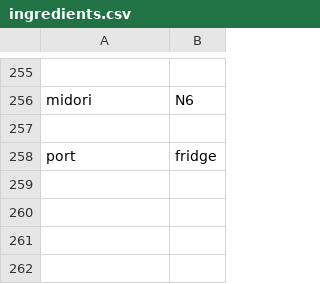
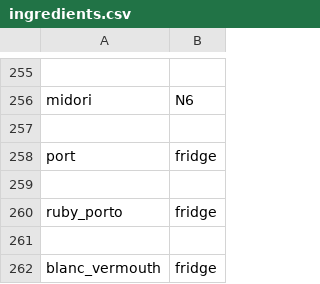
Before and after one commit to ali-clara/led-bar-menu, a CSV file: config/ingredients.csv, drawn as a sheet; only a part is shown, gaps mark what is left out.

```diff
--- a/config/ingredients.csv
+++ b/config/ingredients.csv
@@ -258 +258,5 @@ midori,N6
 port,fridge
+
+ruby_porto,fridge
+
+blanc_vermouth,fridge
```
Also changed, not shown: 2 other files.
